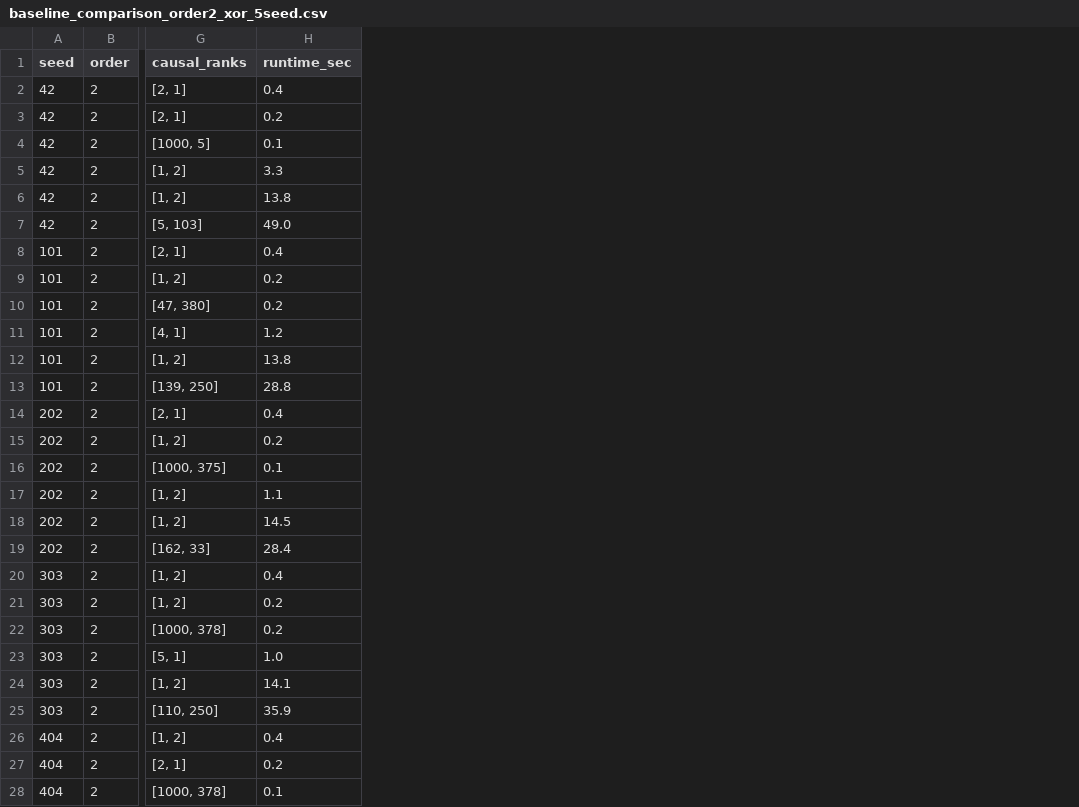
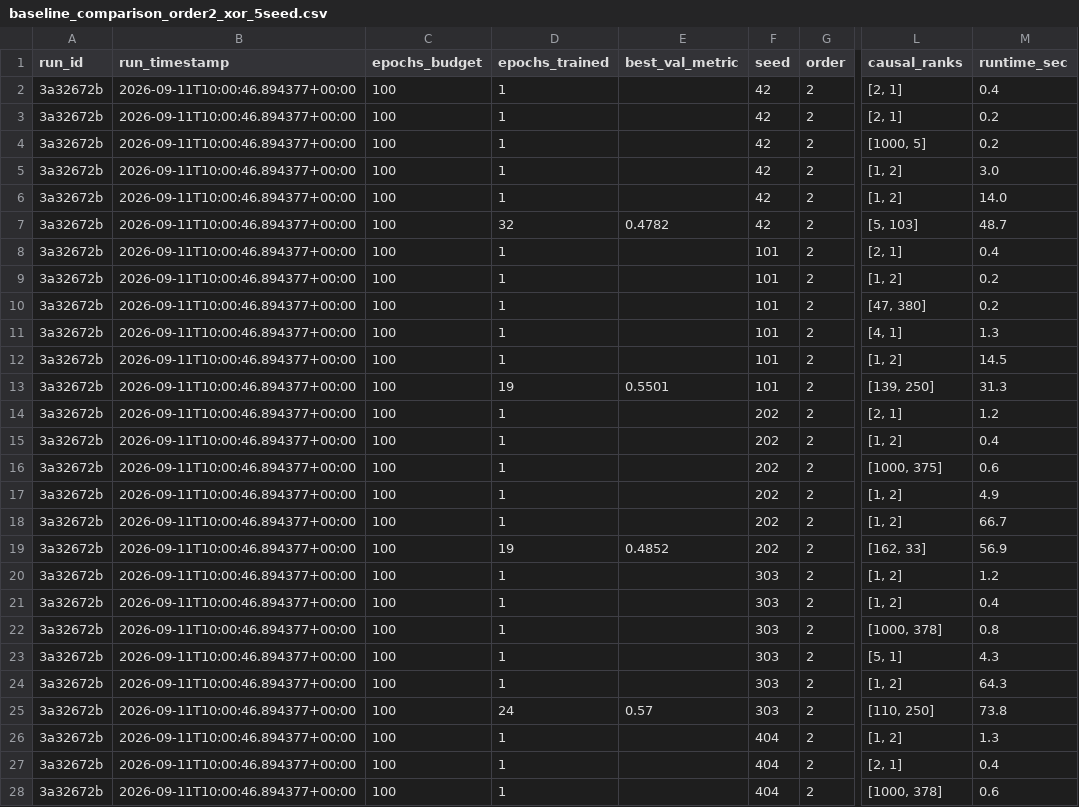
Before and after one commit to Midun523/Epistasis, a CSV file: reports/benchmarks/baseline_comparison_order2_xor_5seed.csv, drawn as a sheet; only a part is shown, gaps mark what is left out; addresses are those after the commit; the diff covers the shown part only; the diff names each change by its address in the sheet, - before the commit and + after, or states it on an @@ line.

```diff
--- a/reports/benchmarks/baseline_comparison_order2_xor_5seed.csv
+++ b/reports/benchmarks/baseline_comparison_order2_xor_5seed.csv
+column A (run_id), rows 2-28: all 3a32672b
+column B (run_timestamp), rows 2-28: all 2026-09-11T10:00:46.894377+00:00
+column C (epochs_budget), rows 2-28: all 100
+column D (epochs_trained), rows 2-28: 1 | 1 | 1 | 1 | 1 | 32 | 1 | 1 | 1 | 1 | 1 | 19 | 1 | 1 | 1 | 1 | 1 | 19 | 1 | 1 | 1 | 1 | 1 | 24 | 1 | 1 | 1
+column E (best_val_metric), rows 7-25: 0.4782 |  |  |  |  |  | 0.5501 |  |  |  |  |  | 0.4852 |  |  |  |  |  | 0.57
-M4 (runtime_sec): 0.1
+M4 (runtime_sec): 0.2
-M5 (runtime_sec): 3.3
+M5 (runtime_sec): 3.0
-M6 (runtime_sec): 13.8
+M6 (runtime_sec): 14.0
-M7 (runtime_sec): 49.0
+M7 (runtime_sec): 48.7
-M11 (runtime_sec): 1.2
+M11 (runtime_sec): 1.3
-M12 (runtime_sec): 13.8
+M12 (runtime_sec): 14.5
-M13 (runtime_sec): 28.8
+M13 (runtime_sec): 31.3
-M14 (runtime_sec): 0.4
+M14 (runtime_sec): 1.2
-M15 (runtime_sec): 0.2
+M15 (runtime_sec): 0.4
-M16 (runtime_sec): 0.1
+M16 (runtime_sec): 0.6
-M17 (runtime_sec): 1.1
+M17 (runtime_sec): 4.9
-M18 (runtime_sec): 14.5
+M18 (runtime_sec): 66.7
-M19 (runtime_sec): 28.4
+M19 (runtime_sec): 56.9
-M20 (runtime_sec): 0.4
+M20 (runtime_sec): 1.2
-M21 (runtime_sec): 0.2
+M21 (runtime_sec): 0.4
-M22 (runtime_sec): 0.2
+M22 (runtime_sec): 0.8
-M23 (runtime_sec): 1.0
+M23 (runtime_sec): 4.3
-M24 (runtime_sec): 14.1
+M24 (runtime_sec): 64.3
-M25 (runtime_sec): 35.9
+M25 (runtime_sec): 73.8
-M26 (runtime_sec): 0.4
+M26 (runtime_sec): 1.3
-M27 (runtime_sec): 0.2
+M27 (runtime_sec): 0.4
-M28 (runtime_sec): 0.1
+M28 (runtime_sec): 0.6
```
Also changed, not shown: 3 edited cells elsewhere in this file, reports/benchmarks/baseline_comparison_order2_additive_5seed.csv, reports/benchmarks/baseline_comparison_order3_additive_5seed.csv, 4 other files.
